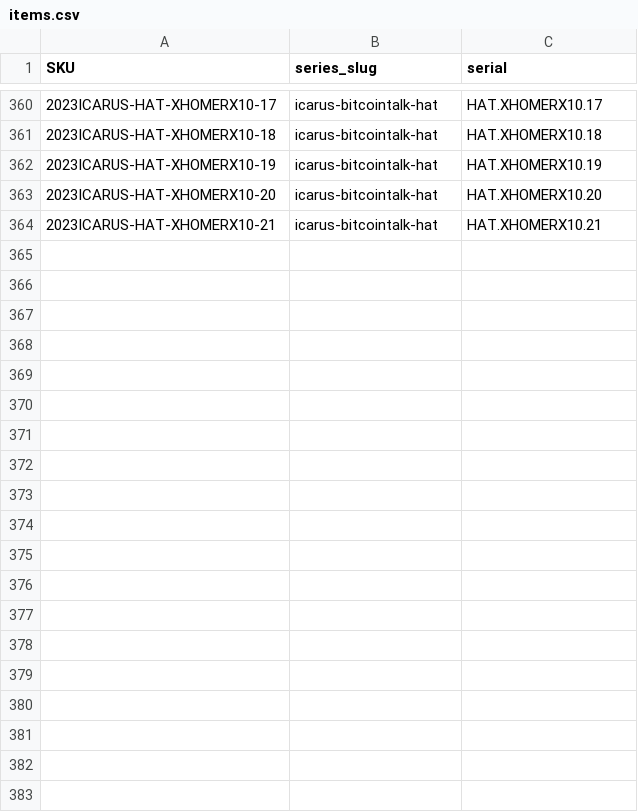
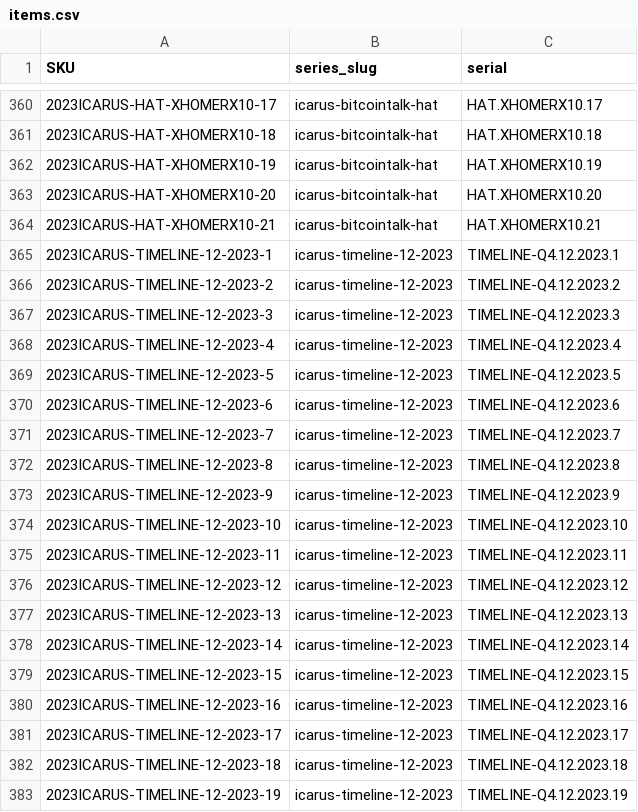
Before and after one commit to RaghavSood/collectibles, a CSV file: storage/sqlite/migrations/seeds/items.csv, drawn as a sheet; only a part is shown, gaps mark what is left out; the diff covers the shown part only; the diff names each change by its address in the sheet, - before the commit and + after, or states it on an @@ line.

```diff
--- a/storage/sqlite/migrations/seeds/items.csv
+++ b/storage/sqlite/migrations/seeds/items.csv
+row 365: 2023ICARUS-TIMELINE-12-2023-1 | icarus-timeline-12-2023 | TIMELINE-Q4.12.2023.1
+row 366: 2023ICARUS-TIMELINE-12-2023-2 | icarus-timeline-12-2023 | TIMELINE-Q4.12.2023.2
+row 367: 2023ICARUS-TIMELINE-12-2023-3 | icarus-timeline-12-2023 | TIMELINE-Q4.12.2023.3
+row 368: 2023ICARUS-TIMELINE-12-2023-4 | icarus-timeline-12-2023 | TIMELINE-Q4.12.2023.4
+row 369: 2023ICARUS-TIMELINE-12-2023-5 | icarus-timeline-12-2023 | TIMELINE-Q4.12.2023.5
+row 370: 2023ICARUS-TIMELINE-12-2023-6 | icarus-timeline-12-2023 | TIMELINE-Q4.12.2023.6
+row 371: 2023ICARUS-TIMELINE-12-2023-7 | icarus-timeline-12-2023 | TIMELINE-Q4.12.2023.7
+row 372: 2023ICARUS-TIMELINE-12-2023-8 | icarus-timeline-12-2023 | TIMELINE-Q4.12.2023.8
+row 373: 2023ICARUS-TIMELINE-12-2023-9 | icarus-timeline-12-2023 | TIMELINE-Q4.12.2023.9
+row 374: 2023ICARUS-TIMELINE-12-2023-10 | icarus-timeline-12-2023 | TIMELINE-Q4.12.2023.10
+row 375: 2023ICARUS-TIMELINE-12-2023-11 | icarus-timeline-12-2023 | TIMELINE-Q4.12.2023.11
+row 376: 2023ICARUS-TIMELINE-12-2023-12 | icarus-timeline-12-2023 | TIMELINE-Q4.12.2023.12
+row 377: 2023ICARUS-TIMELINE-12-2023-13 | icarus-timeline-12-2023 | TIMELINE-Q4.12.2023.13
+row 378: 2023ICARUS-TIMELINE-12-2023-14 | icarus-timeline-12-2023 | TIMELINE-Q4.12.2023.14
+row 379: 2023ICARUS-TIMELINE-12-2023-15 | icarus-timeline-12-2023 | TIMELINE-Q4.12.2023.15
+row 380: 2023ICARUS-TIMELINE-12-2023-16 | icarus-timeline-12-2023 | TIMELINE-Q4.12.2023.16
+row 381: 2023ICARUS-TIMELINE-12-2023-17 | icarus-timeline-12-2023 | TIMELINE-Q4.12.2023.17
+row 382: 2023ICARUS-TIMELINE-12-2023-18 | icarus-timeline-12-2023 | TIMELINE-Q4.12.2023.18
+row 383: 2023ICARUS-TIMELINE-12-2023-19 | icarus-timeline-12-2023 | TIMELINE-Q4.12.2023.19
```
Also changed, not shown: 23 added rows elsewhere in this file, storage/sqlite/migrations/seeds/addresses.csv, storage/sqlite/migrations/seeds/series.csv, 1 other file.
